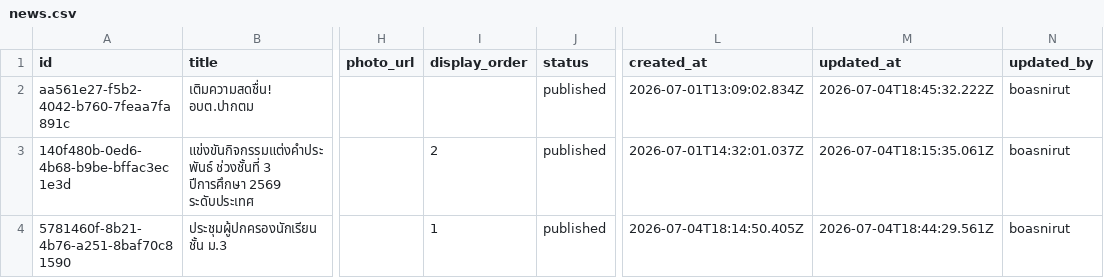
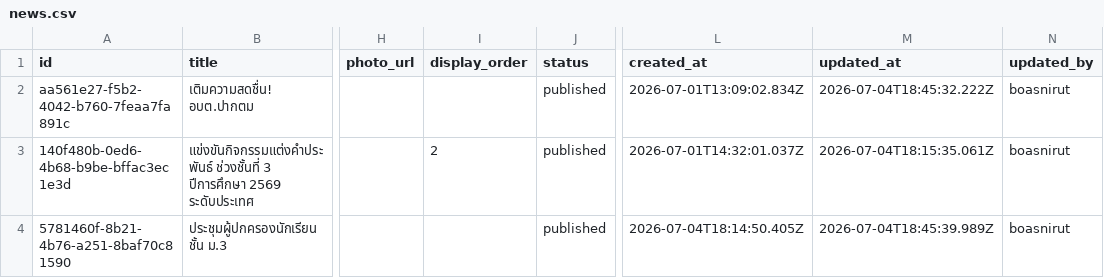
Before and after one commit to boasnirut/np, a CSV file: data/news.csv, drawn as a sheet; only a part is shown, gaps mark what is left out; the diff names each change by its address in the sheet, - before the commit and + after, or states it on an @@ line.

Commit message:
แก้ไขข่าวสาร: ประชุมผู้ปกครองนักเรียน ชั้น ม.3

```diff
--- a/data/news.csv
+++ b/data/news.csv
-I4 (display_order): 1
+I4 (display_order): (empty)
-M4 (updated_at): 2026-07-04T18:44:29.561Z
+M4 (updated_at): 2026-07-04T18:45:39.989Z
```
